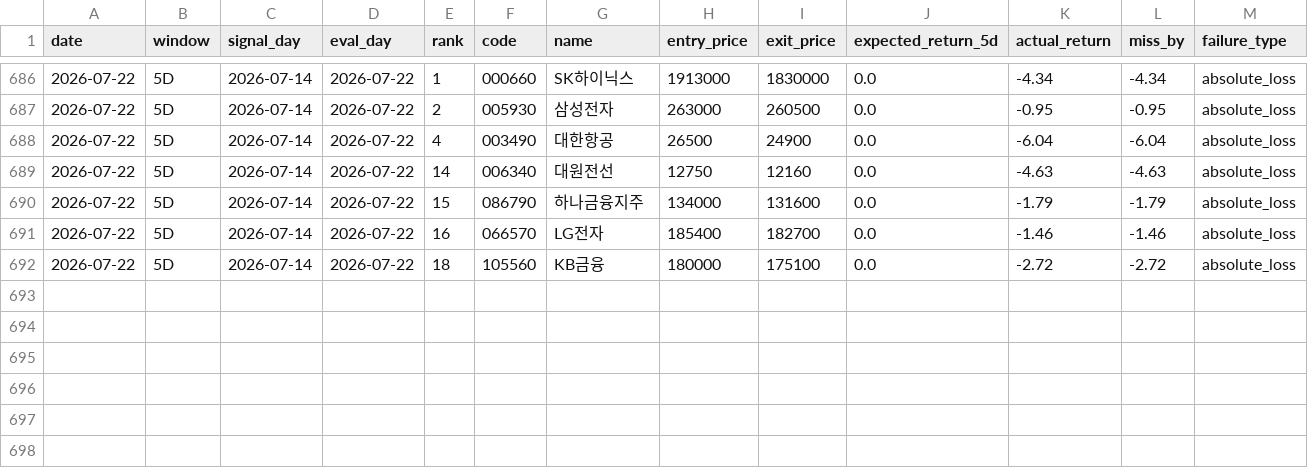
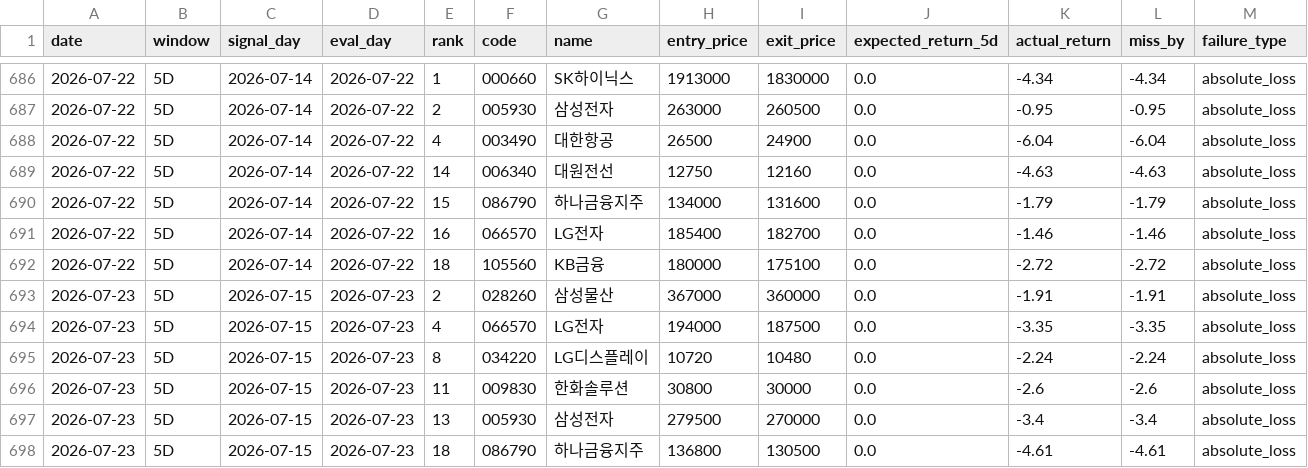
Before and after one commit to stanleyim/choonsimi, a CSV file: failure_history.csv, drawn as a sheet; only a part is shown, gaps mark what is left out; rows hold the shown columns only; the diff names each change by its address in the sheet, - before the commit and + after, or states it on an @@ line.

```diff
--- a/failure_history.csv
+++ b/failure_history.csv
+row 693: 2026-07-23 | 5D | 2026-07-15 | 2026-07-23 | 2 | 028260 | 삼성물산 | 367000 | 360000 | 0.0 | -1.91 | -1.91 | absolute_loss
+row 694: 2026-07-23 | 5D | 2026-07-15 | 2026-07-23 | 4 | 066570 | LG전자 | 194000 | 187500 | 0.0 | -3.35 | -3.35 | absolute_loss
+row 695: 2026-07-23 | 5D | 2026-07-15 | 2026-07-23 | 8 | 034220 | LG디스플레이 | 10720 | 10480 | 0.0 | -2.24 | -2.24 | absolute_loss
+row 696: 2026-07-23 | 5D | 2026-07-15 | 2026-07-23 | 11 | 009830 | 한화솔루션 | 30800 | 30000 | 0.0 | -2.6 | -2.6 | absolute_loss
+row 697: 2026-07-23 | 5D | 2026-07-15 | 2026-07-23 | 13 | 005930 | 삼성전자 | 279500 | 270000 | 0.0 | -3.4 | -3.4 | absolute_loss
+row 698: 2026-07-23 | 5D | 2026-07-15 | 2026-07-23 | 18 | 086790 | 하나금융지주 | 136800 | 130500 | 0.0 | -4.61 | -4.61 | absolute_loss
```
Also changed, not shown: signal_history.csv, 6 other files.
